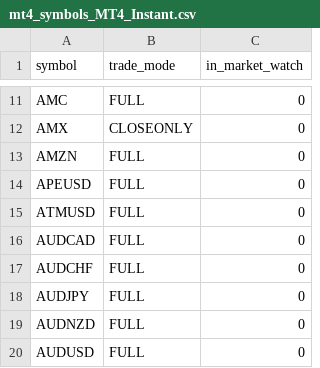
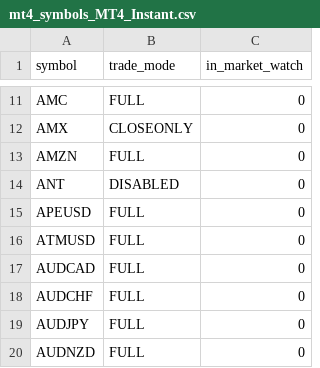
Before and after one commit to Yevhen79/Counter-MT-accs, a CSV file: data/last-run/mt4_symbols_MT4_Instant.csv, drawn as a sheet; only a part is shown, gaps mark what is left out; the shorter side is filled out with more unchanged rows; the diff names each change by its address in the sheet, - before the commit and + after, or states it on an @@ line.

```diff
--- a/data/last-run/mt4_symbols_MT4_Instant.csv
+++ b/data/last-run/mt4_symbols_MT4_Instant.csv
+row 14: ANT | DISABLED | 0
```
Also changed, not shown: data/history.csv, data/last-run/mt5_symbols_MT5_Instant.csv, 11 other files.
